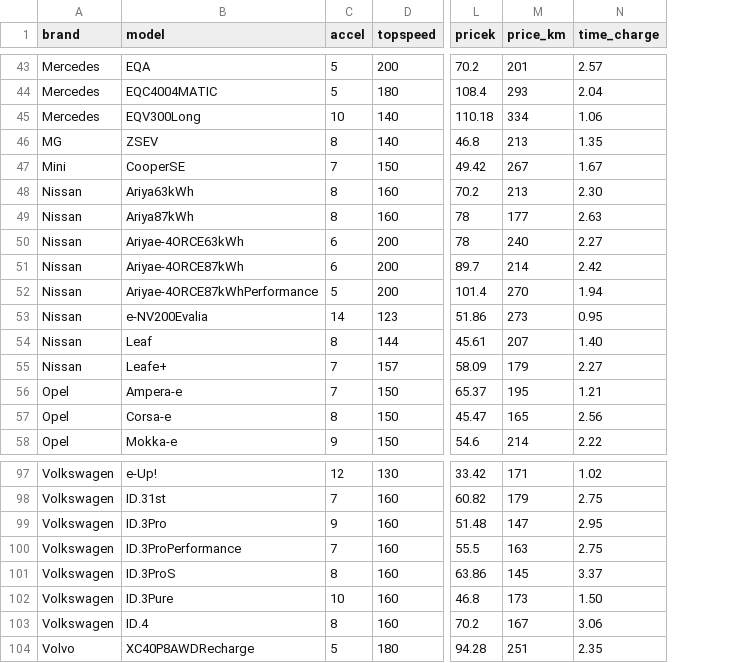
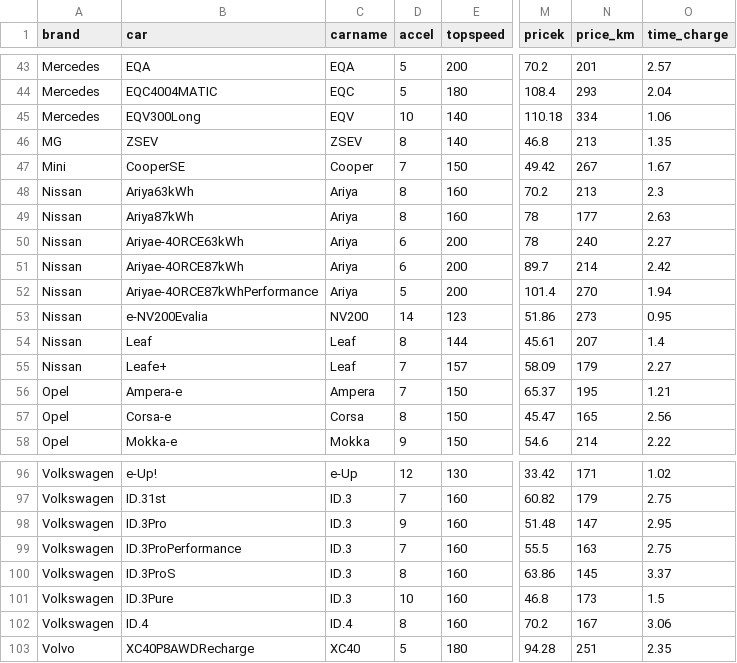
Before and after one commit to kmfriedt/cpsc583, a CSV file: evdata2.csv, drawn as a sheet; only a part is shown, gaps mark what is left out; addresses are those after the commit; the diff covers the shown part only; the diff names each change by its address in the sheet, - before the commit and + after, or states it on an @@ line.

```diff
--- a/evdata2.csv
+++ b/evdata2.csv
+column C (carname), rows 43-58: EQA | EQC | EQV | ZSEV | Cooper | Ariya | Ariya | Ariya | Ariya | Ariya | NV200 | Leaf | Leaf | Ampera | Corsa | Mokka; rows 96-103: e-Up | ID.3 | ID.3 | ID.3 | ID.3 | ID.3 | ID.4 | XC40
-B1: model
+B1: car
-O48 (time_charge): 2.30
+O48 (time_charge): 2.3
-O54 (time_charge): 1.40
+O54 (time_charge): 1.4
-O101 (time_charge): 1.50
+O101 (time_charge): 1.5
```
Also changed, not shown: 1 removed row and 9 edited cells elsewhere in this file, 4 other files.
